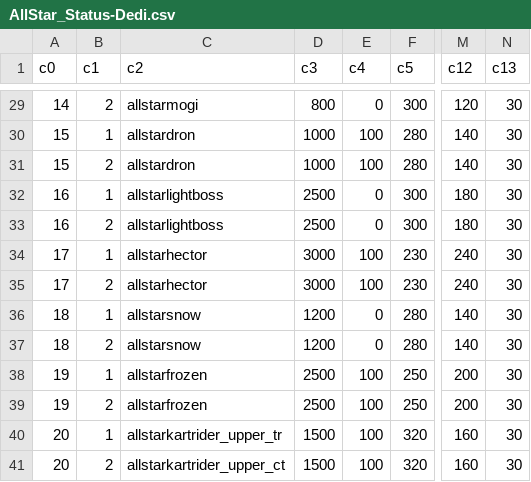
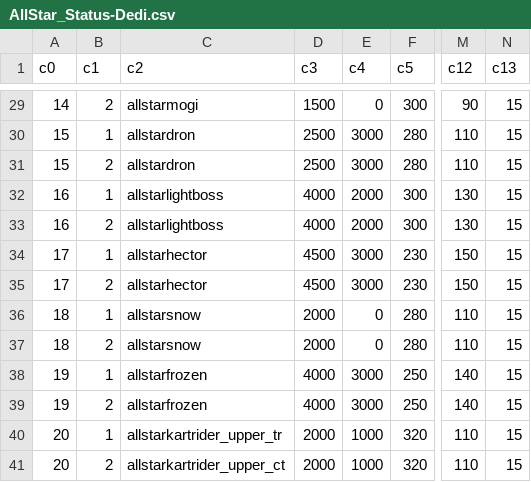
Before and after one commit to ElSerbe/Counter-Strike-Nexon-Offline-Revived, a CSV file: mod/tools/botassist/tables/resource/allstar/AllStar_Status-Dedi.csv, drawn as a sheet; only a part is shown, gaps mark what is left out; the diff covers the shown part only; the diff names each change by its address in the sheet, - before the commit and + after, or states it on an @@ line.

```diff
--- a/mod/tools/botassist/tables/resource/allstar/AllStar_Status-Dedi.csv
+++ b/mod/tools/botassist/tables/resource/allstar/AllStar_Status-Dedi.csv
-D29 (c3): 800
+D29 (c3): 1500
-M29 (c12): 120
+M29 (c12): 90
-N29:N41 (c13): 30
+N29:N41 (c13): 15
-D30:D31 (c3): 1000
+D30:D31 (c3): 2500
-E30:E31 (c4): 100
+E30:E31 (c4): 3000
-M30:M31 (c12): 140
+M30:M31 (c12): 110
-D32:D33 (c3): 2500
+D32:D33 (c3): 4000
-E32:E33 (c4): 0
+E32:E33 (c4): 2000
-M32:M33 (c12): 180
+M32:M33 (c12): 130
-D34:D35 (c3): 3000
+D34:D35 (c3): 4500
-E34:E35 (c4): 100
+E34:E35 (c4): 3000
-M34:M35 (c12): 240
+M34:M35 (c12): 150
-D36:D37 (c3): 1200
+D36:D37 (c3): 2000
-M36:M37 (c12): 140
+M36:M37 (c12): 110
-D38:D39 (c3): 2500
+D38:D39 (c3): 4000
-E38:E39 (c4): 100
+E38:E39 (c4): 3000
-M38:M39 (c12): 200
+M38:M39 (c12): 140
-D40:D41 (c3): 1500
+D40:D41 (c3): 2000
-E40:E41 (c4): 100
+E40:E41 (c4): 1000
-M40:M41 (c12): 160
+M40:M41 (c12): 110
```
Also changed, not shown: 73 edited cells elsewhere in this file, mod/tools/botassist/tables/resource/allstar/AllStar_Skill-Dedi.csv, 3 other files.
